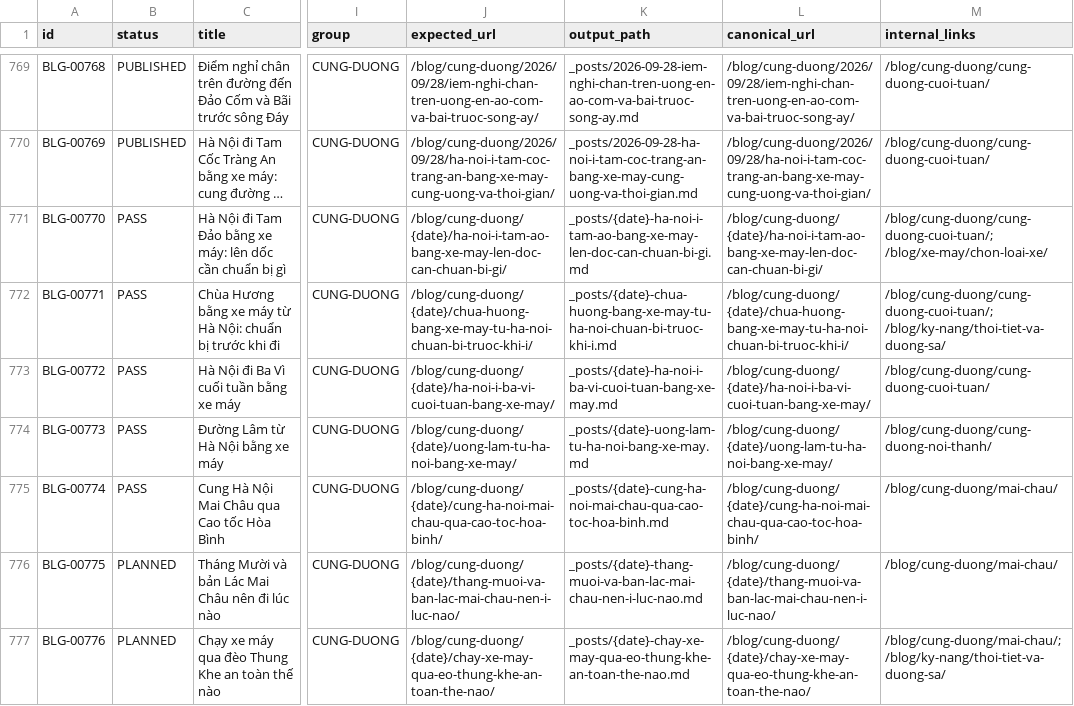
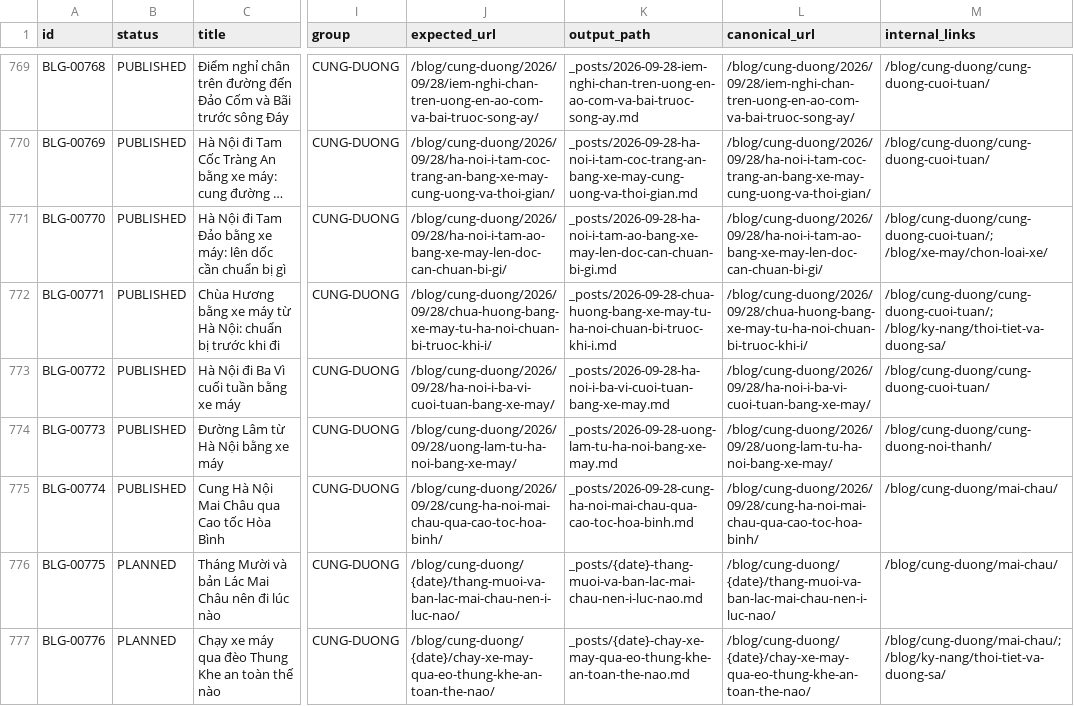
Before and after one commit to thuexemayhanoi/blog, a CSV file: data/content-matrix.csv, drawn as a sheet; only a part is shown, gaps mark what is left out; long unchanged cells end in …; the diff names each change by its address in the sheet, - before the commit and + after, or states it on an @@ line.

```diff
--- a/data/content-matrix.csv
+++ b/data/content-matrix.csv
-B771:B775 (status): PASS
+B771:B775 (status): PUBLISHED
-J771 (expected_url): /blog/cung-duong/{date}/ha-noi-i-tam-ao-bang-xe-may-len-doc-can-chuan-bi-gi/
+J771 (expected_url): /blog/cung-duong/2026/09/28/ha-noi-i-tam-ao-bang-xe-may-len-doc-can-chuan-bi-gi/
-K771 (output_path): _posts/{date}-ha-noi-i-tam-ao-bang-xe-may-len-doc-can-chuan-bi-gi.md
+K771 (output_path): _posts/2026-09-28-ha-noi-i-tam-ao-bang-xe-may-len-doc-can-chuan-bi-gi.md
-L771 (canonical_url): /blog/cung-duong/{date}/ha-noi-i-tam-ao-bang-xe-may-len-doc-can-chuan-bi-gi/
+L771 (canonical_url): /blog/cung-duong/2026/09/28/ha-noi-i-tam-ao-bang-xe-may-len-doc-can-chuan-bi-gi/
-J772 (expected_url): /blog/cung-duong/{date}/chua-huong-bang-xe-may-tu-ha-noi-chuan-bi-truoc-khi-i/
+J772 (expected_url): /blog/cung-duong/2026/09/28/chua-huong-bang-xe-may-tu-ha-noi-chuan-bi-truoc-khi-i/
-K772 (output_path): _posts/{date}-chua-huong-bang-xe-may-tu-ha-noi-chuan-bi-truoc-khi-i.md
+K772 (output_path): _posts/2026-09-28-chua-huong-bang-xe-may-tu-ha-noi-chuan-bi-truoc-khi-i.md
-L772 (canonical_url): /blog/cung-duong/{date}/chua-huong-bang-xe-may-tu-ha-noi-chuan-bi-truoc-khi-i/
+L772 (canonical_url): /blog/cung-duong/2026/09/28/chua-huong-bang-xe-may-tu-ha-noi-chuan-bi-truoc-khi-i/
-J773 (expected_url): /blog/cung-duong/{date}/ha-noi-i-ba-vi-cuoi-tuan-bang-xe-may/
+J773 (expected_url): /blog/cung-duong/2026/09/28/ha-noi-i-ba-vi-cuoi-tuan-bang-xe-may/
-K773 (output_path): _posts/{date}-ha-noi-i-ba-vi-cuoi-tuan-bang-xe-may.md
+K773 (output_path): _posts/2026-09-28-ha-noi-i-ba-vi-cuoi-tuan-bang-xe-may.md
-L773 (canonical_url): /blog/cung-duong/{date}/ha-noi-i-ba-vi-cuoi-tuan-bang-xe-may/
+L773 (canonical_url): /blog/cung-duong/2026/09/28/ha-noi-i-ba-vi-cuoi-tuan-bang-xe-may/
-J774 (expected_url): /blog/cung-duong/{date}/uong-lam-tu-ha-noi-bang-xe-may/
+J774 (expected_url): /blog/cung-duong/2026/09/28/uong-lam-tu-ha-noi-bang-xe-may/
-K774 (output_path): _posts/{date}-uong-lam-tu-ha-noi-bang-xe-may.md
+K774 (output_path): _posts/2026-09-28-uong-lam-tu-ha-noi-bang-xe-may.md
-L774 (canonical_url): /blog/cung-duong/{date}/uong-lam-tu-ha-noi-bang-xe-may/
+L774 (canonical_url): /blog/cung-duong/2026/09/28/uong-lam-tu-ha-noi-bang-xe-may/
-J775 (expected_url): /blog/cung-duong/{date}/cung-ha-noi-mai-chau-qua-cao-toc-hoa-binh/
+J775 (expected_url): /blog/cung-duong/2026/09/28/cung-ha-noi-mai-chau-qua-cao-toc-hoa-binh/
-K775 (output_path): _posts/{date}-cung-ha-noi-mai-chau-qua-cao-toc-hoa-binh.md
+K775 (output_path): _posts/2026-09-28-cung-ha-noi-mai-chau-qua-cao-toc-hoa-binh.md
-L775 (canonical_url): /blog/cung-duong/{date}/cung-ha-noi-mai-chau-qua-cao-toc-hoa-binh/
+L775 (canonical_url): /blog/cung-duong/2026/09/28/cung-ha-noi-mai-chau-qua-cao-toc-hoa-binh/
```
Also changed, not shown: 17 other files.
